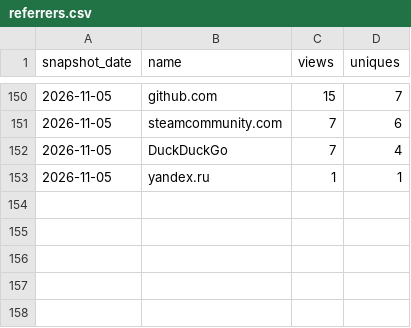
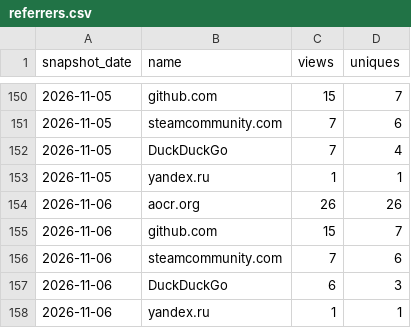
Before and after one commit to Isualc/dayz-ai-survivor, a CSV file: docs/traffic/referrers.csv, drawn as a sheet; only a part is shown, gaps mark what is left out.

```diff
--- a/docs/traffic/referrers.csv
+++ b/docs/traffic/referrers.csv
@@ -153 +153,6 @@ snapshot_date,name,views,uniques
 2026-11-05,yandex.ru,1,1
+2026-11-06,aocr.org,26,26
+2026-11-06,github.com,15,7
+2026-11-06,steamcommunity.com,7,6
+2026-11-06,DuckDuckGo,6,3
+2026-11-06,yandex.ru,1,1
```
Also changed, not shown: docs/traffic/daily.csv, docs/traffic/paths.csv, 1 other file.
